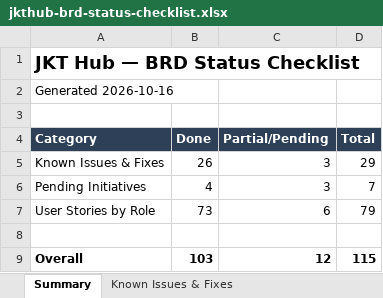
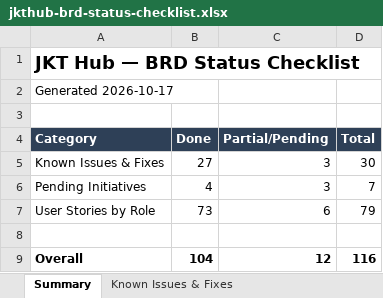
Before and after one commit to dammyjay/edtech_new, an Excel workbook: docs/jkthub-brd-status-checklist.xlsx, sheet Summary, drawn as a sheet; values as stored, in another font and other column widths than the file's, no borders; the diff names each change by its address in the sheet, - before the commit and + after, or states it on an @@ line.

```diff
--- a/docs/jkthub-brd-status-checklist.xlsx (sheet Summary)
+++ b/docs/jkthub-brd-status-checklist.xlsx (sheet Summary)
-A2 (Category): Generated 2026-10-16
+A2 (Category): Generated 2026-10-17
-B5 (Done): 26
+B5 (Done): 27
-D5 (Total): 29
+D5 (Total): 30
-B9 (Done): 103
+B9 (Done): 104
-D9 (Total): 115
+D9 (Total): 116
```
Also changed, not shown: sheet Known Issues & Fixes, sheet Pending Initiatives.
